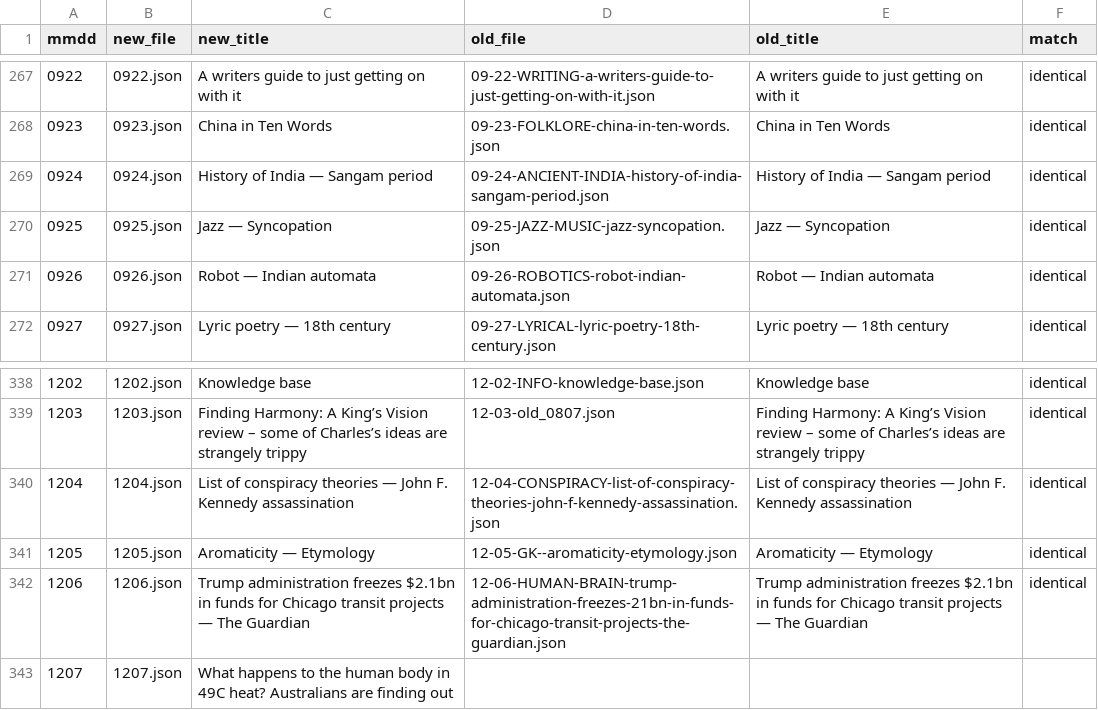
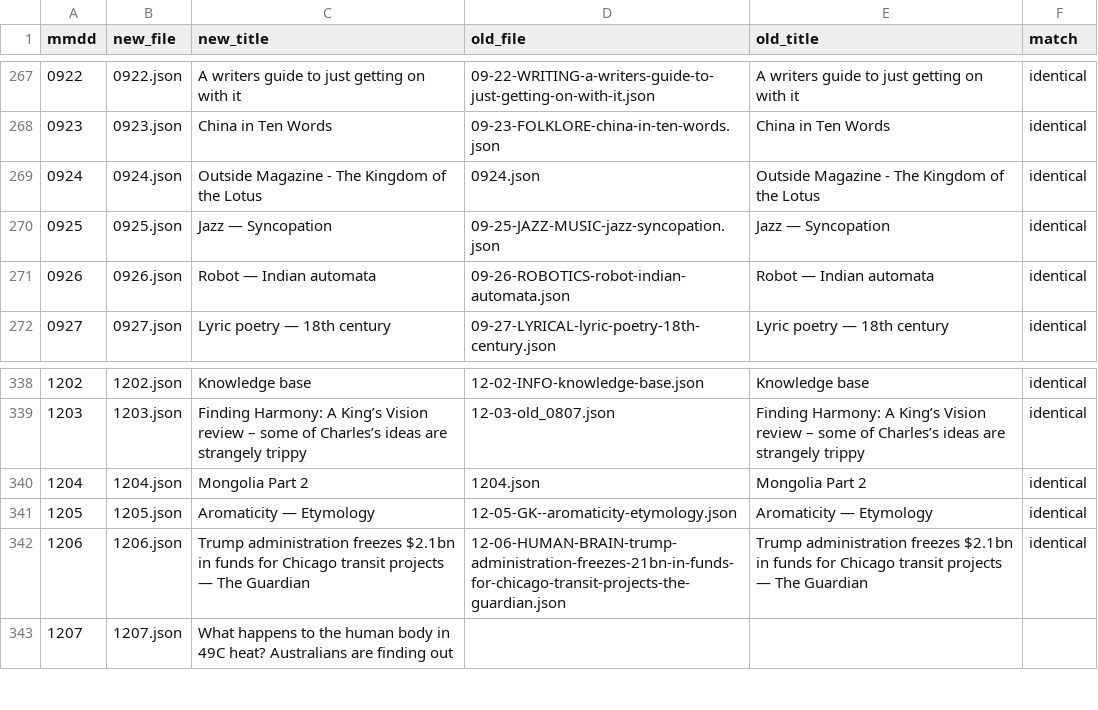
Before and after one commit to Ram-N/ClueChain, a CSV file: assets/data/old_new_mapping.csv, drawn as a sheet; only a part is shown, gaps mark what is left out; the diff covers the shown part only.

```diff
--- a/assets/data/old_new_mapping.csv
+++ b/assets/data/old_new_mapping.csv
@@ -268,3 +268,3 @@ mmdd,new_file,new_title,old_file,old_title,match
 0923,0923.json,China in Ten Words,09-23-FOLKLORE-china-in-ten-words.json,China in Ten Words,identical
-0924,0924.json,History of India — Sangam period,09-24-ANCIENT-INDIA-history-of-india-sangam-period.json,History of India — Sangam period,identical
+0924,0924.json,Outside Magazine - The Kingdom of the Lotus,0924.json,Outside Magazine - The Kingdom of the Lotus,identical
 0925,0925.json,Jazz — Syncopation,09-25-JAZZ-MUSIC-jazz-syncopation.json,Jazz — Syncopation,identical
@@ -339,3 +339,3 @@ mmdd,new_file,new_title,old_file,old_title,match
 1203,1203.json,Finding Harmony: A King’s Vision review – some of Charles’s ideas are strangely trippy,12-03-old_0807.json,Finding Harmony: A King’s Vision review – some of Charles’s ideas are strangely trippy,identical
-1204,1204.json,List of conspiracy theories — John F. Kennedy assassination,12-04-CONSPIRACY-list-of-conspiracy-theories-john-f-kennedy-assassination.json,List of conspiracy theories — John F. Kennedy assassination,identical
+1204,1204.json,Mongolia Part 2,1204.json,Mongolia Part 2,identical
 1205,1205.json,Aromaticity — Etymology,12-05-GK--aromaticity-etymology.json,Aromaticity — Etymology,identical
```
Also changed, not shown: 21 edited cells elsewhere in this file, scripts/output/mmdd_slot_scores.csv, scripts/output/paragraph_rankings.csv, 24 other files.
